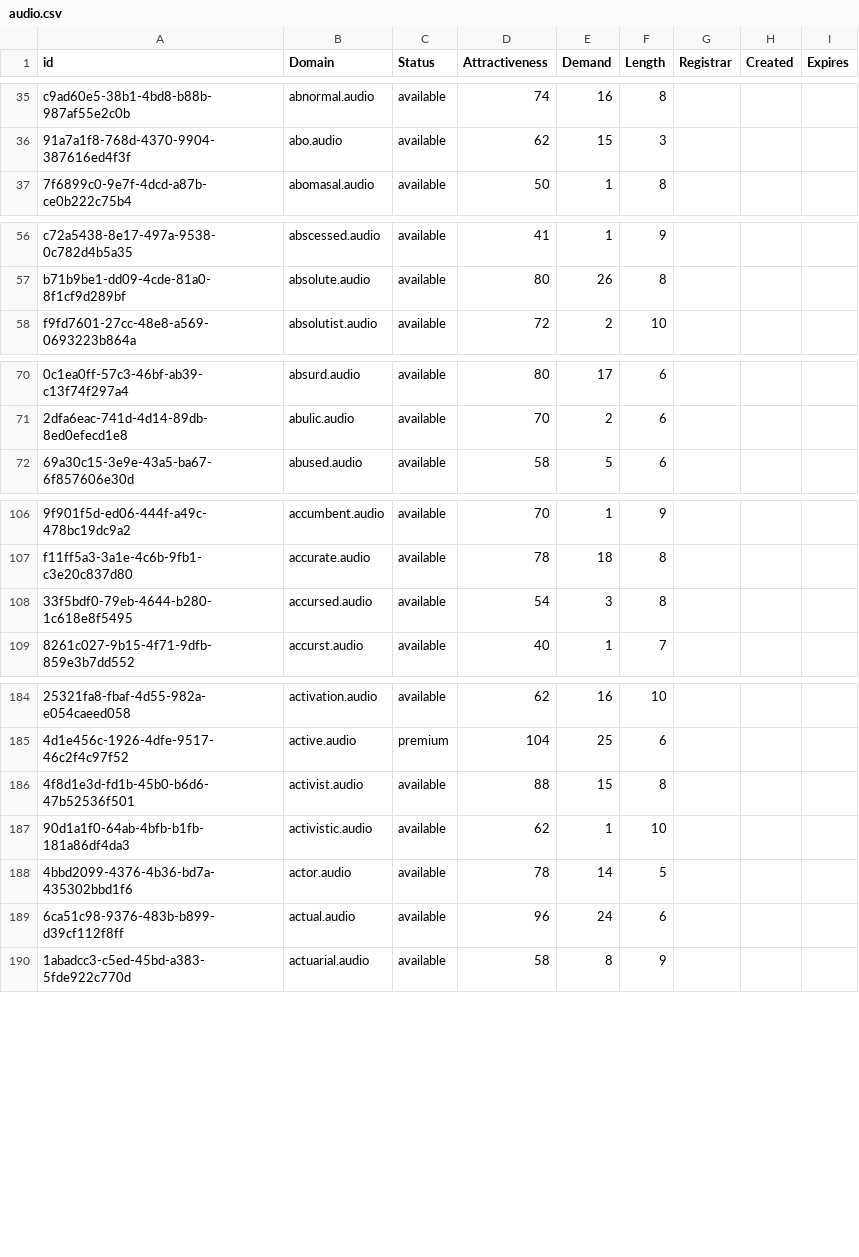
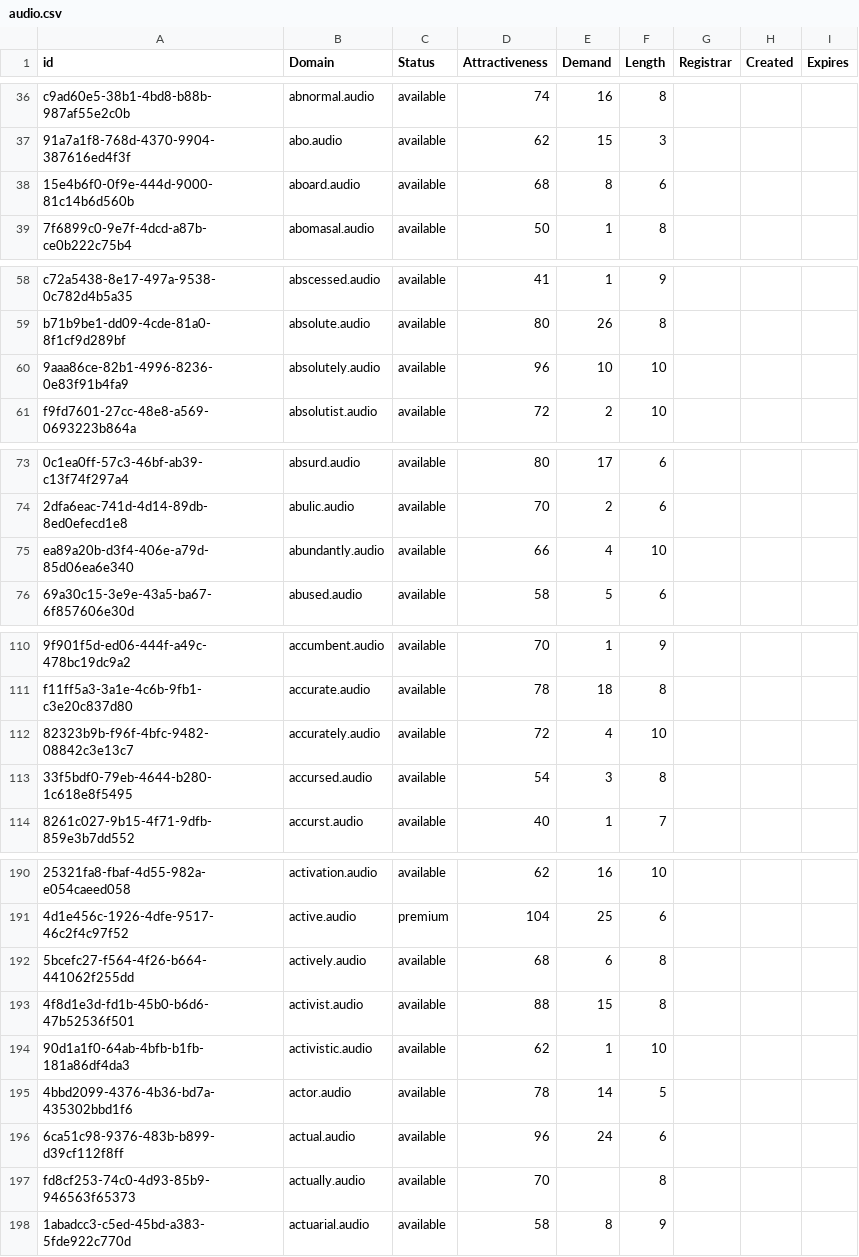
Before and after one commit to UniqueDomains/audio-oneword-domains, a CSV file: audio.csv, drawn as a sheet; only a part is shown, gaps mark what is left out; the diff covers the shown part only; the diff names each change by its address in the sheet, - before the commit and + after, or states it on an @@ line.

```diff
--- a/audio.csv
+++ b/audio.csv
+row 38: 15e4b6f0-0f9e-444d-9000-81c14b6d560b | aboard.audio | available | 68 | 8 | 6
+row 60: 9aaa86ce-82b1-4996-8236-0e83f91b4fa9 | absolutely.audio | available | 96 | 10 | 10
+row 75: ea89a20b-d3f4-406e-a79d-85d06ea6e340 | abundantly.audio | available | 66 | 4 | 10
+row 112: 82323b9b-f96f-4bfc-9482-08842c3e13c7 | accurately.audio | available | 72 | 4 | 10
+row 192: 5bcefc27-f564-4f26-b664-441062f255dd | actively.audio | available | 68 | 6 | 8
+row 197: fd8cf253-74c0-4d93-85b9-946563f65373 | actually.audio | available | 70 |  | 8
```
Also changed, not shown: 27 added rows and 1 edited cell elsewhere in this file, 2 other files.
